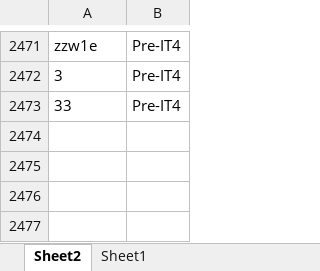
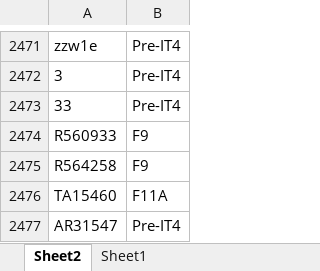
Before and after one commit to pvt900/reportmaker, an Excel workbook: partprogrammaster.xlsx, sheet Sheet2, drawn as a sheet; only a part is shown, gaps mark what is left out; values as stored, in another font and other column widths than the file's, no borders; table styles not drawn; the diff names each change by its address in the sheet, - before the commit and + after, or states it on an @@ line.

```diff
--- a/partprogrammaster.xlsx (sheet Sheet2)
+++ b/partprogrammaster.xlsx (sheet Sheet2)
+row 2474: R560933 | F9
+row 2475: R564258 | F9
+row 2476: TA15460 | F11A
+row 2477: AR31547 | Pre-IT4
```
Also changed, not shown: UploadUntimed.xlsm, wtbook.xlsx, 1 other file.
